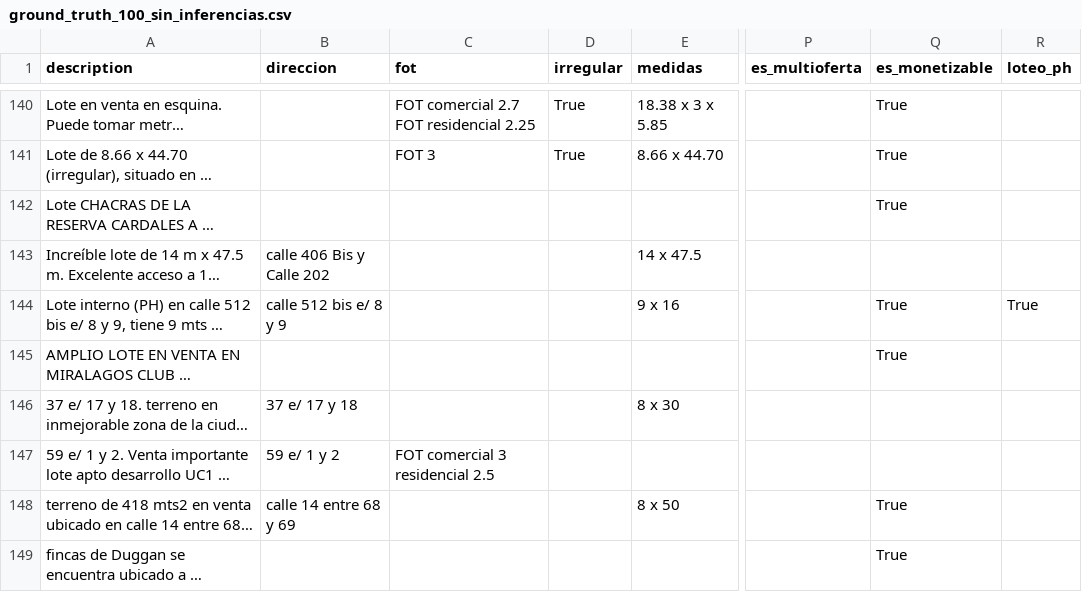
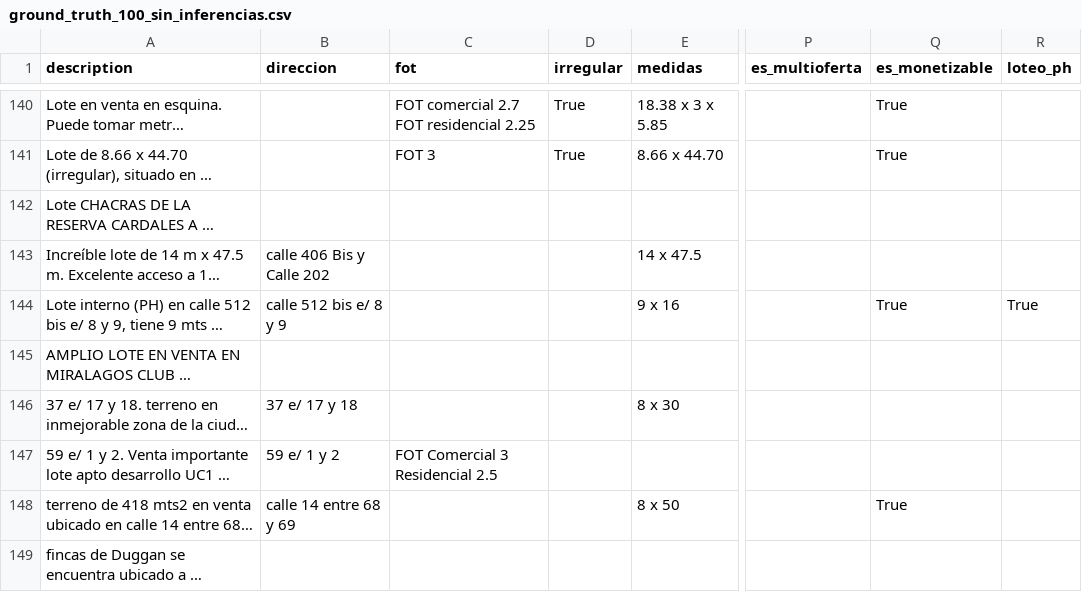
Before and after one commit to cientopolis/OVS-extractor-idis, a CSV file: input/ground_truth_100_sin_inferencias.csv, drawn as a sheet; only a part is shown, gaps mark what is left out; long unchanged cells end in …; the diff covers the shown part only; the diff names each change by its address in the sheet, - before the commit and + after, or states it on an @@ line.

Commit message:
Continuo con la correccion de DB de dev (se verifico hasta fila 163)

```diff
--- a/input/ground_truth_100_sin_inferencias.csv
+++ b/input/ground_truth_100_sin_inferencias.csv
-Q142 (es_monetizable): True
+Q142 (es_monetizable): (empty)
-Q145 (es_monetizable): True
+Q145 (es_monetizable): (empty)
-C147 (fot): FOT comercial 3 residencial 2.5
+C147 (fot): FOT Comercial 3 Residencial 2.5
-Q149 (es_monetizable): True
+Q149 (es_monetizable): (empty)
```
Also changed, not shown: 11 edited cells elsewhere in this file.
